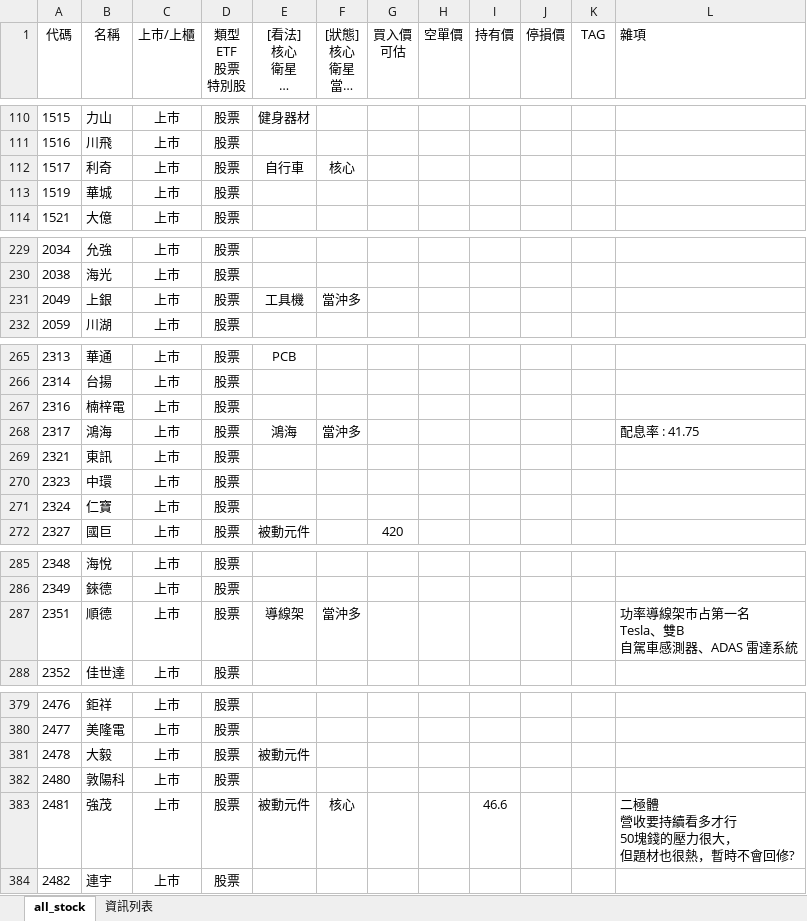
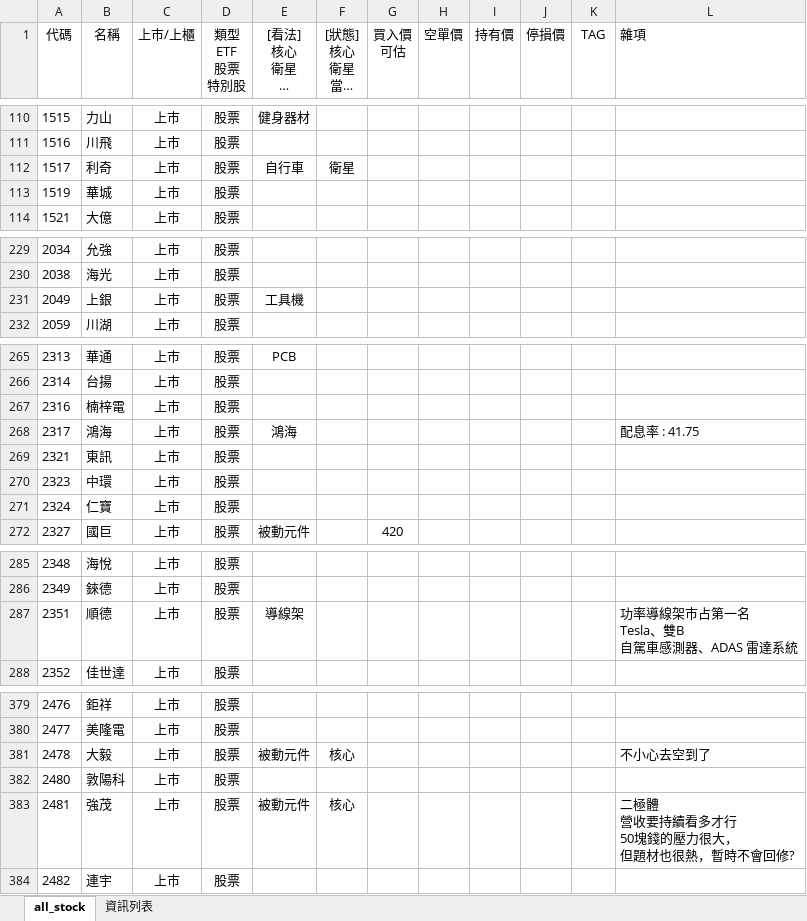
Before and after one commit to kangyangshih/rich_stock, an Excel workbook: all_stock.xlsx, sheet all_stock, drawn as a sheet; only a part is shown, gaps mark what is left out; long unchanged cells end in …; values as stored, in another font and other column widths than the file's, no borders; the diff covers the shown part only; the diff names each change by its address in the sheet, - before the commit and + after, or states it on an @@ line.

```diff
--- a/all_stock.xlsx (sheet all_stock)
+++ b/all_stock.xlsx (sheet all_stock)
-F112 ([狀態] 核心 衛星 當沖多 當沖空 看多 看空): 核心
+F112 ([狀態] 核心 衛星 當沖多 當沖空 看多 看空): 衛星
-F231 ([狀態] 核心 衛星 當沖多 當沖空 看多 看空): 當沖多
+F231 ([狀態] 核心 衛星 當沖多 當沖空 看多 看空): (empty)
-F268 ([狀態] 核心 衛星 當沖多 當沖空 看多 看空): 當沖多
+F268 ([狀態] 核心 衛星 當沖多 當沖空 看多 看空): (empty)
-F287 ([狀態] 核心 衛星 當沖多 當沖空 看多 看空): 當沖多
+F287 ([狀態] 核心 衛星 當沖多 當沖空 看多 看空): (empty)
-F381 ([狀態] 核心 衛星 當沖多 當沖空 看多 看空): (empty)
+F381 ([狀態] 核心 衛星 當沖多 當沖空 看多 看空): 核心
-L381 (雜項): (empty)
+L381 (雜項): 不小心去空到了
-I383 (持有價): 46.6
+I383 (持有價): (empty)
```
Also changed, not shown: 12 edited cells elsewhere in this sheet, 2 other files.
